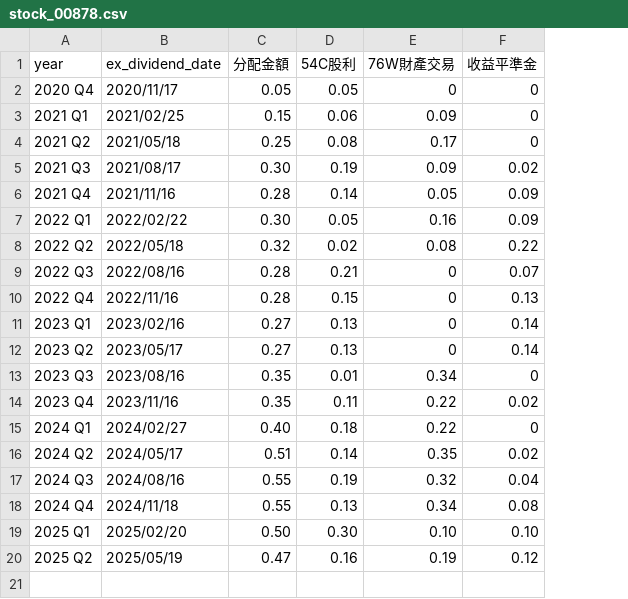
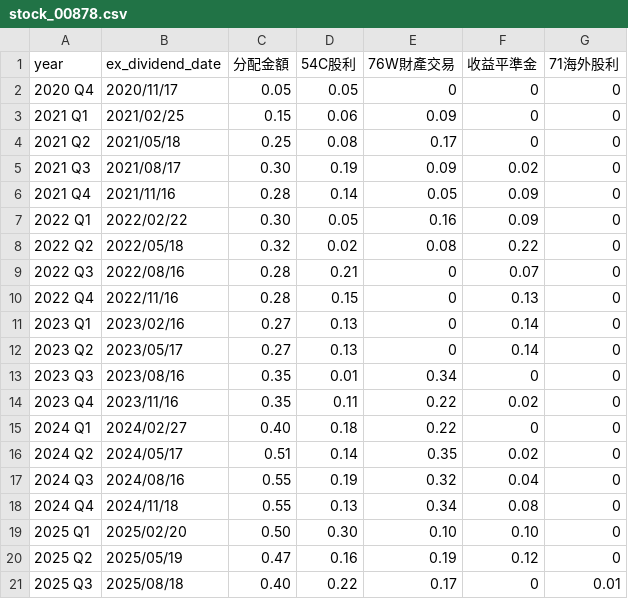
Before and after one commit to danny50610/danny50610.github.io, a CSV file: _data/stock_00878.csv, drawn as a sheet; the diff names each change by its address in the sheet, - before the commit and + after, or states it on an @@ line.

```diff
--- a/_data/stock_00878.csv
+++ b/_data/stock_00878.csv
+column G (71海外股利), rows 2-20: all 0
+row 21: 2025 Q3 | 2025/08/18 | 0.40 | 0.22 | 0.17 | 0 | 0.01
```
Also changed, not shown: 1 other file.
